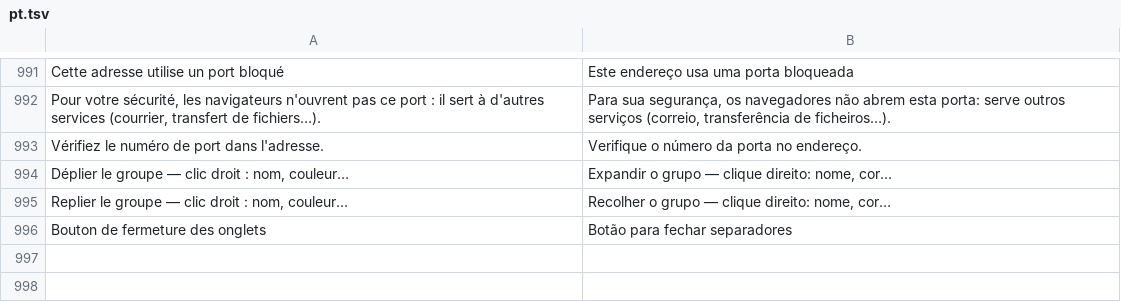
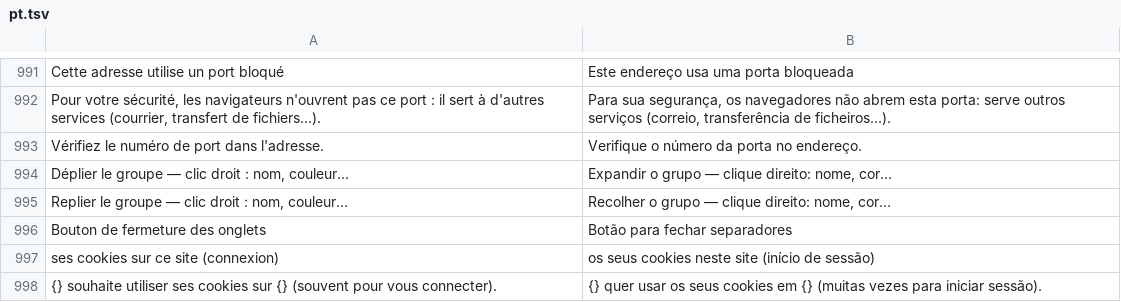
Before and after one commit to grassfieldhq/sanaga, a TSV file: assets/i18n/pt.tsv, drawn as a sheet; only a part is shown, gaps mark what is left out; the diff names each change by its address in the sheet, - before the commit and + after, or states it on an @@ line.

```diff
--- a/assets/i18n/pt.tsv
+++ b/assets/i18n/pt.tsv
+row 997: ses cookies sur ce site (connexion) | os seus cookies neste site (início de sessão)
+row 998: {} souhaite utiliser ses cookies sur {} (souvent pour vous connecter). | {} quer usar os seus cookies em {} (muitas vezes para iniciar sessão).
```
Also changed, not shown: assets/i18n/de.tsv, assets/i18n/en.tsv, 13 other files.
